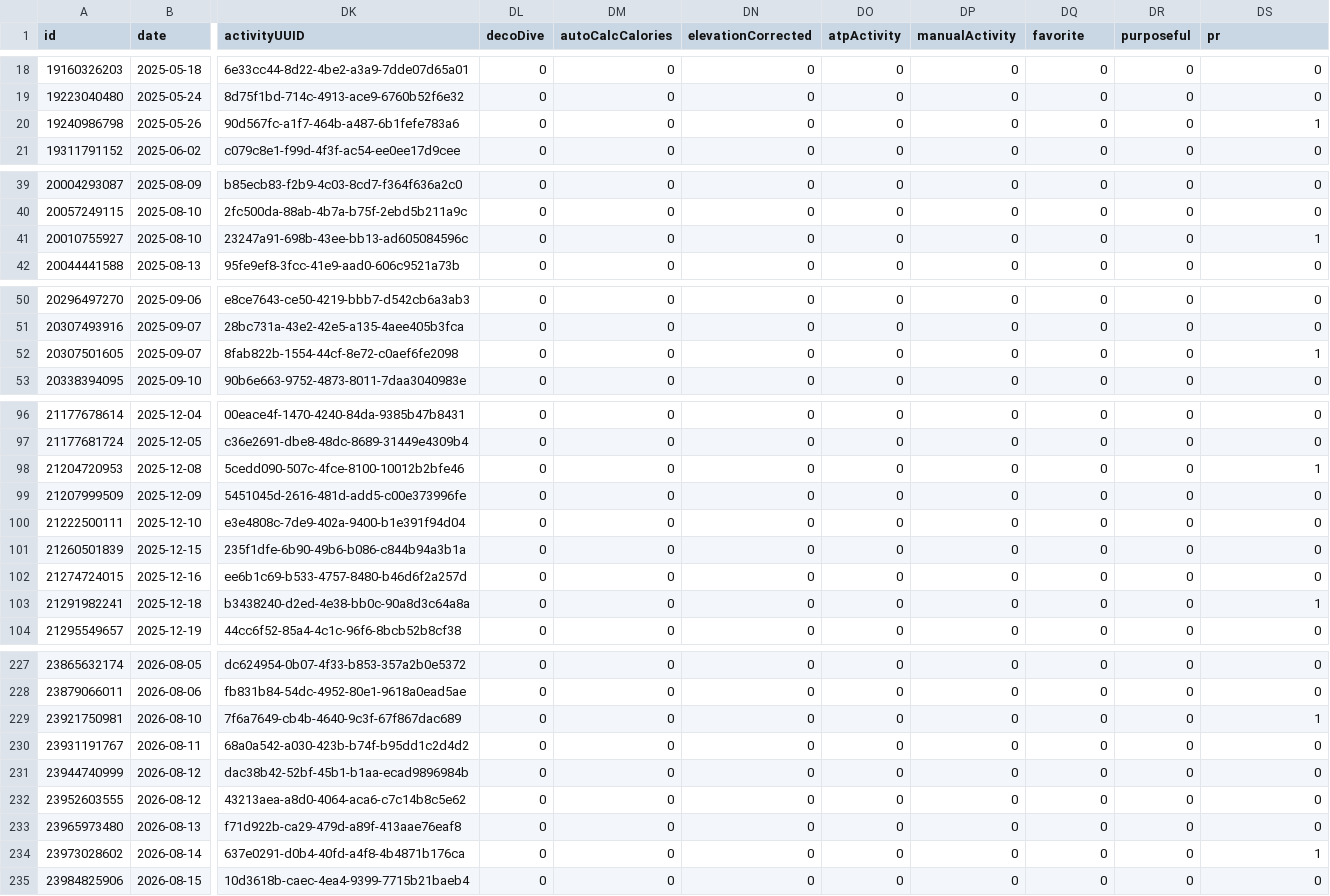
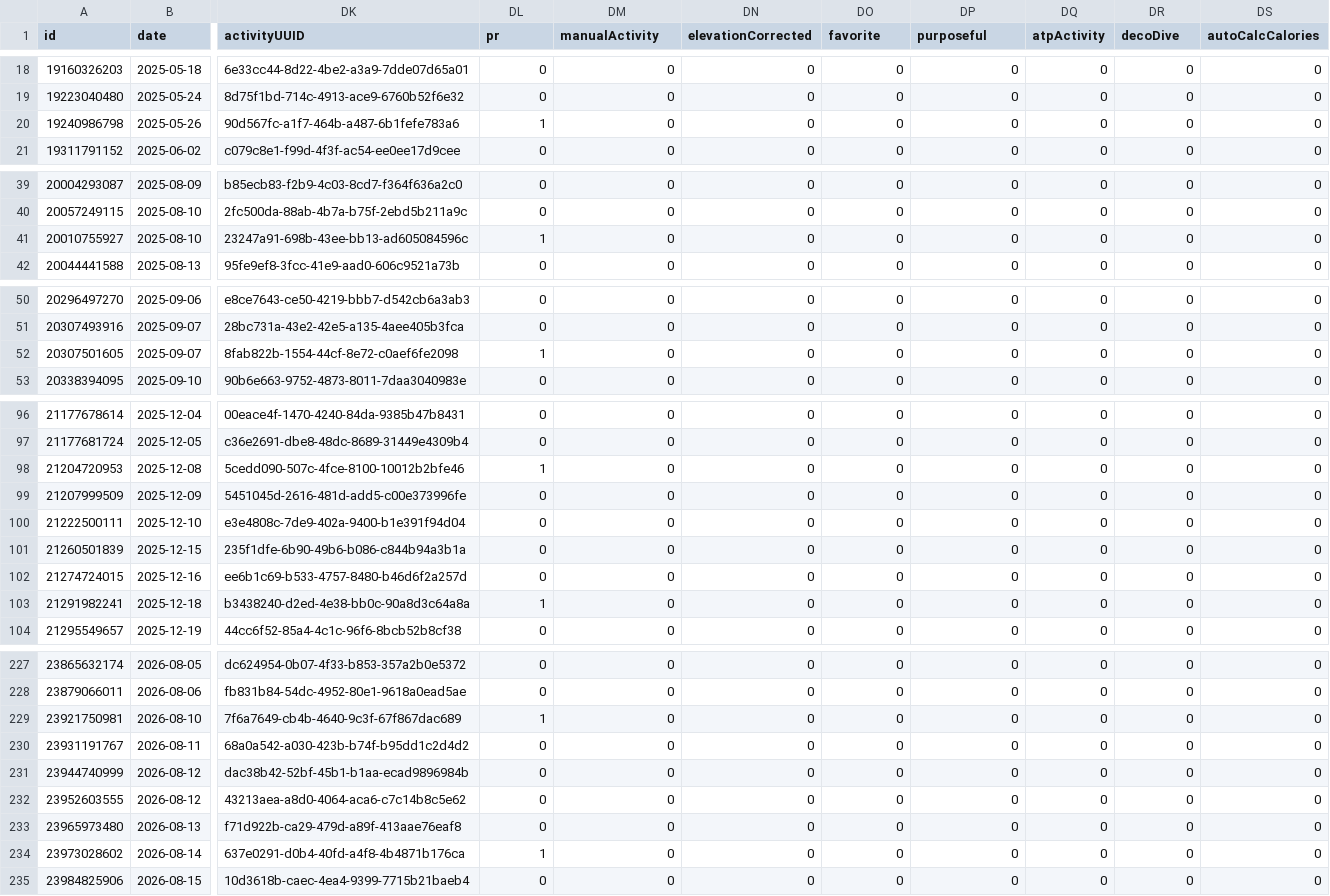
Before and after one commit to nicolasmahut-ui/garmin-data-frere, a CSV file: activites.csv, drawn as a sheet; only a part is shown, gaps mark what is left out; the diff covers the shown part only; the diff names each change by its address in the sheet, - before the commit and + after, or states it on an @@ line.

Commit message:
activites 2026-08-31 06:00

```diff
--- a/activites.csv
+++ b/activites.csv
-DL1: decoDive
+DL1: pr
-DM1: autoCalcCalories
+DM1: manualActivity
-DO1: atpActivity
+DO1: favorite
-DP1: manualActivity
+DP1: purposeful
-DQ1: favorite
+DQ1: atpActivity
-DR1: purposeful
+DR1: decoDive
-DS1: pr
+DS1: autoCalcCalories
-DL20 (pr): 0
+DL20 (pr): 1
-DS20 (autoCalcCalories): 1
+DS20 (autoCalcCalories): 0
-DL41 (pr): 0
+DL41 (pr): 1
-DS41 (autoCalcCalories): 1
+DS41 (autoCalcCalories): 0
-DL52 (pr): 0
+DL52 (pr): 1
-DS52 (autoCalcCalories): 1
+DS52 (autoCalcCalories): 0
-DL98 (pr): 0
+DL98 (pr): 1
-DS98 (autoCalcCalories): 1
+DS98 (autoCalcCalories): 0
-DL103 (pr): 0
+DL103 (pr): 1
-DS103 (autoCalcCalories): 1
+DS103 (autoCalcCalories): 0
-DL229 (pr): 0
+DL229 (pr): 1
-DS229 (autoCalcCalories): 1
+DS229 (autoCalcCalories): 0
-DL234 (pr): 0
+DL234 (pr): 1
-DS234 (autoCalcCalories): 1
+DS234 (autoCalcCalories): 0
```
Also changed, not shown: 10 edited cells elsewhere in this file.
